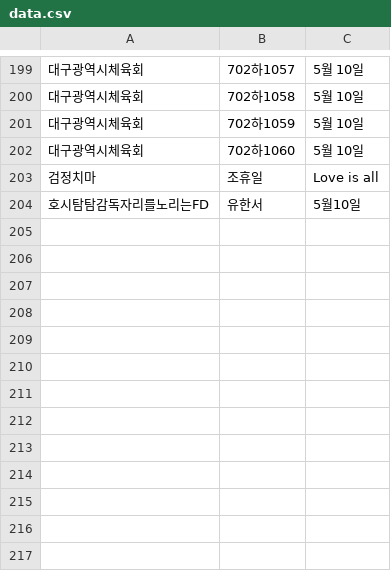
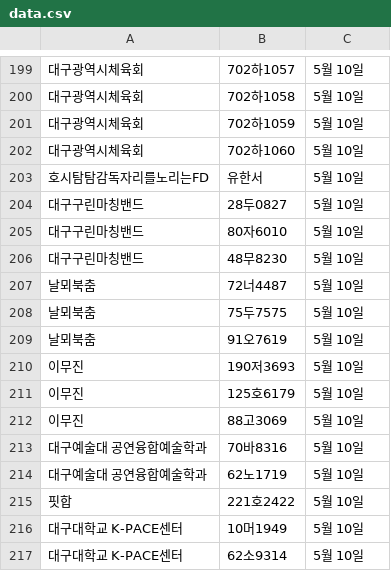
Before and after one commit to ahnonine/pdf_parking, a CSV file: data.csv, drawn as a sheet; only a part is shown, gaps mark what is left out; removed rows and columns are numbered as before the commit, all else as after; the diff names each change by its address in the sheet, - before the commit and + after, or states it on an @@ line.

Commit message:
Update data.csv

```diff
--- a/data.csv
+++ b/data.csv
-row 203: 검정치마 | 조휴일 | Love is all
-C203: 5월10일
+C203: 5월 10일
+row 204: 대구구린마칭밴드 | 28두0827 | 5월 10일
+row 205: 대구구린마칭밴드 | 80자6010 | 5월 10일
+row 206: 대구구린마칭밴드 | 48무8230 | 5월 10일
+row 207: 날뫼북춤 | 72너4487 | 5월 10일
+row 208: 날뫼북춤 | 75두7575 | 5월 10일
+row 209: 날뫼북춤 | 91오7619 | 5월 10일
+row 210: 이무진 | 190저3693 | 5월 10일
+row 211: 이무진 | 125호6179 | 5월 10일
+row 212: 이무진 | 88고3069 | 5월 10일
+row 213: 대구예술대 공연융합예술학과 | 70바8316 | 5월 10일
+row 214: 대구예술대 공연융합예술학과 | 62노1719 | 5월 10일
+row 215: 핏합 | 221호2422 | 5월 10일
+row 216: 대구대학교 K-PACE센터 | 10머1949 | 5월 10일
+row 217: 대구대학교 K-PACE센터 | 62소9314 | 5월 10일
```
